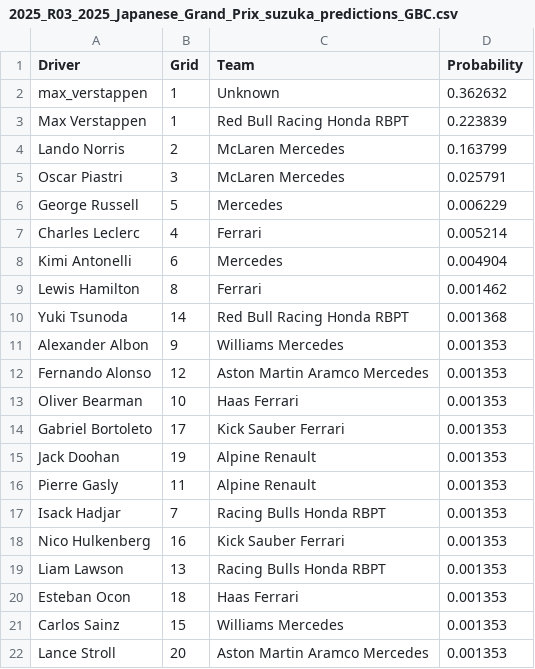
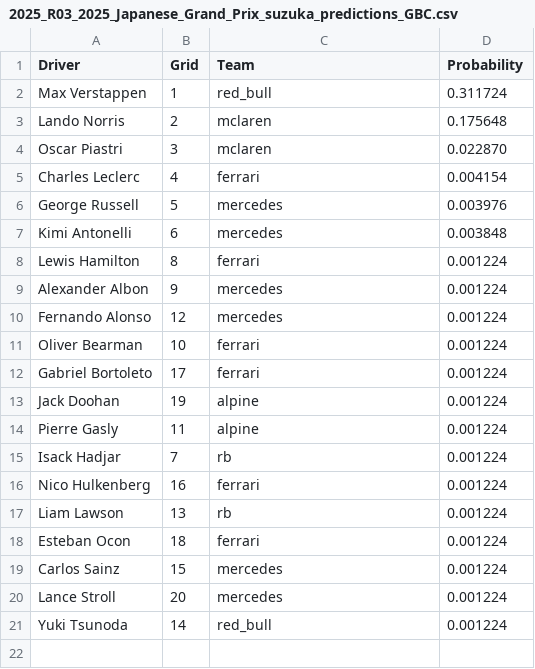
Before and after one commit to adithyadaine/F1-Prediction-Model, a CSV file: notebooks/predictions_GBC_Streamlined/2025_R03_2025_Japanese_Grand_Prix_suzuka_predictions_GBC.csv, drawn as a sheet.

```diff
--- a/notebooks/predictions_GBC_Streamlined/2025_R03_2025_Japanese_Grand_Prix_suzuka_predictions_GBC.csv
+++ b/notebooks/predictions_GBC_Streamlined/2025_R03_2025_Japanese_Grand_Prix_suzuka_predictions_GBC.csv
@@ -1,22 +1,21 @@
 Driver,Grid,Team,Probability
-max_verstappen,1,Unknown,0.362632
-Max Verstappen,1,Red Bull Racing Honda RBPT,0.223839
-Lando Norris,2,McLaren Mercedes,0.163799
-Oscar Piastri,3,McLaren Mercedes,0.025791
-George Russell,5,Mercedes,0.006229
-Charles Leclerc,4,Ferrari,0.005214
-Kimi Antonelli,6,Mercedes,0.004904
-Lewis Hamilton,8,Ferrari,0.001462
-Yuki Tsunoda,14,Red Bull Racing Honda RBPT,0.001368
-Alexander Albon,9,Williams Mercedes,0.001353
-Fernando Alonso,12,Aston Martin Aramco Mercedes,0.001353
-Oliver Bearman,10,Haas Ferrari,0.001353
-Gabriel Bortoleto,17,Kick Sauber Ferrari,0.001353
-Jack Doohan,19,Alpine Renault,0.001353
-Pierre Gasly,11,Alpine Renault,0.001353
-Isack Hadjar,7,Racing Bulls Honda RBPT,0.001353
-Nico Hulkenberg,16,Kick Sauber Ferrari,0.001353
-Liam Lawson,13,Racing Bulls Honda RBPT,0.001353
-Esteban Ocon,18,Haas Ferrari,0.001353
-Carlos Sainz,15,Williams Mercedes,0.001353
-Lance Stroll,20,Aston Martin Aramco Mercedes,0.001353
+Max Verstappen,1,red_bull,0.311724
+Lando Norris,2,mclaren,0.175648
+Oscar Piastri,3,mclaren,0.022870
+Charles Leclerc,4,ferrari,0.004154
+George Russell,5,mercedes,0.003976
+Kimi Antonelli,6,mercedes,0.003848
+Lewis Hamilton,8,ferrari,0.001224
+Alexander Albon,9,mercedes,0.001224
+Fernando Alonso,12,mercedes,0.001224
+Oliver Bearman,10,ferrari,0.001224
+Gabriel Bortoleto,17,ferrari,0.001224
+Jack Doohan,19,alpine,0.001224
+Pierre Gasly,11,alpine,0.001224
+Isack Hadjar,7,rb,0.001224
+Nico Hulkenberg,16,ferrari,0.001224
+Liam Lawson,13,rb,0.001224
+Esteban Ocon,18,ferrari,0.001224
+Carlos Sainz,15,mercedes,0.001224
+Lance Stroll,20,mercedes,0.001224
+Yuki Tsunoda,14,red_bull,0.001224
```
Also changed, not shown: notebooks/predictions_GBC_Streamlined/2025_R01_2025_Australian_Grand_Prix_albert_park_predictions_GBC.csv, notebooks/predictions_GBC_Streamlined/2025_R02_2025_Chinese_Grand_Prix_shanghai_predictions_GBC.csv, 18 other files.
